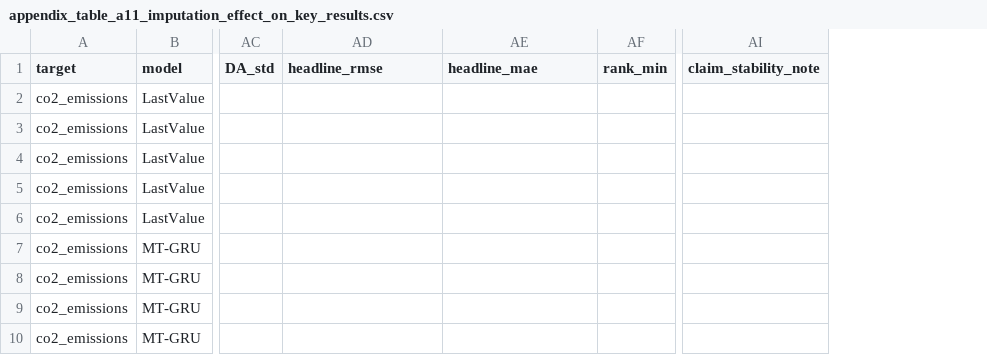
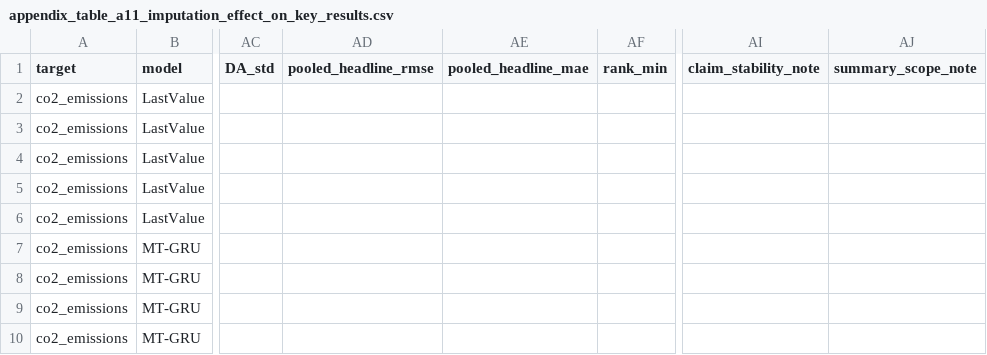
Before and after one commit to aakusta/co2-gdp-forecasting-reproducibility, a CSV file: public_outputs/appendix_table_a11_imputation_effect_on_key_results.csv, drawn as a sheet; only a part is shown, gaps mark what is left out; the diff names each change by its address in the sheet, - before the commit and + after, or states it on an @@ line.

Commit message:
Synchronize appendix diagnostic surface labels and docs

```diff
--- a/public_outputs/appendix_table_a11_imputation_effect_on_key_results.csv
+++ b/public_outputs/appendix_table_a11_imputation_effect_on_key_results.csv
+column AJ (summary_scope_note), empty
-AD1: headline_rmse
+AD1: pooled_headline_rmse
-AE1: headline_mae
+AE1: pooled_headline_mae
```
Also changed, not shown: public_outputs/appendix_table_a10_mnar_sensitivity.csv, public_outputs/appendix_table_a13_gru_ablation_mapping.csv, 11 other files.
